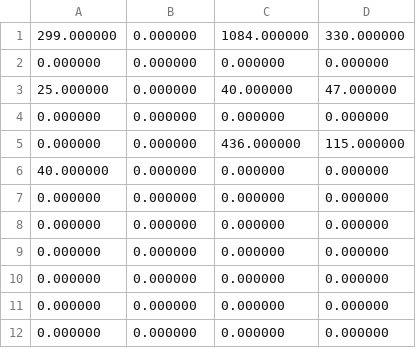
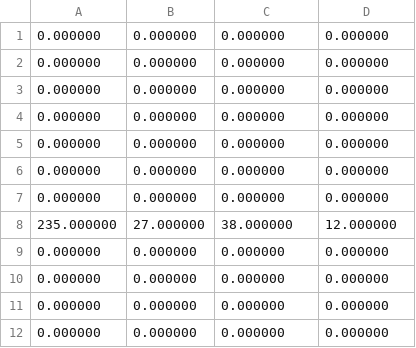
Before and after one commit to FiereEinar/inventory-system-cli, a CSV file: storedata/reports/days/May.csv, drawn as a sheet; only a part is shown.

```diff
--- a/storedata/reports/days/May.csv
+++ b/storedata/reports/days/May.csv
@@ -1,9 +1,9 @@
-299.000000,0.000000,1084.000000,330.000000
-0.000000,0.000000,0.000000,0.000000
-25.000000,0.000000,40.000000,47.000000
-0.000000,0.000000,0.000000,0.000000
-0.000000,0.000000,436.000000,115.000000
-40.000000,0.000000,0.000000,0.000000
 0.000000,0.000000,0.000000,0.000000
 0.000000,0.000000,0.000000,0.000000
+0.000000,0.000000,0.000000,0.000000
+0.000000,0.000000,0.000000,0.000000
+0.000000,0.000000,0.000000,0.000000
+0.000000,0.000000,0.000000,0.000000
+0.000000,0.000000,0.000000,0.000000
+235.000000,27.000000,38.000000,12.000000
 0.000000,0.000000,0.000000,0.000000
```
Also changed, not shown: storedata/reports/days/December.csv, storedata/reports/days/February.csv, 38 other files.
